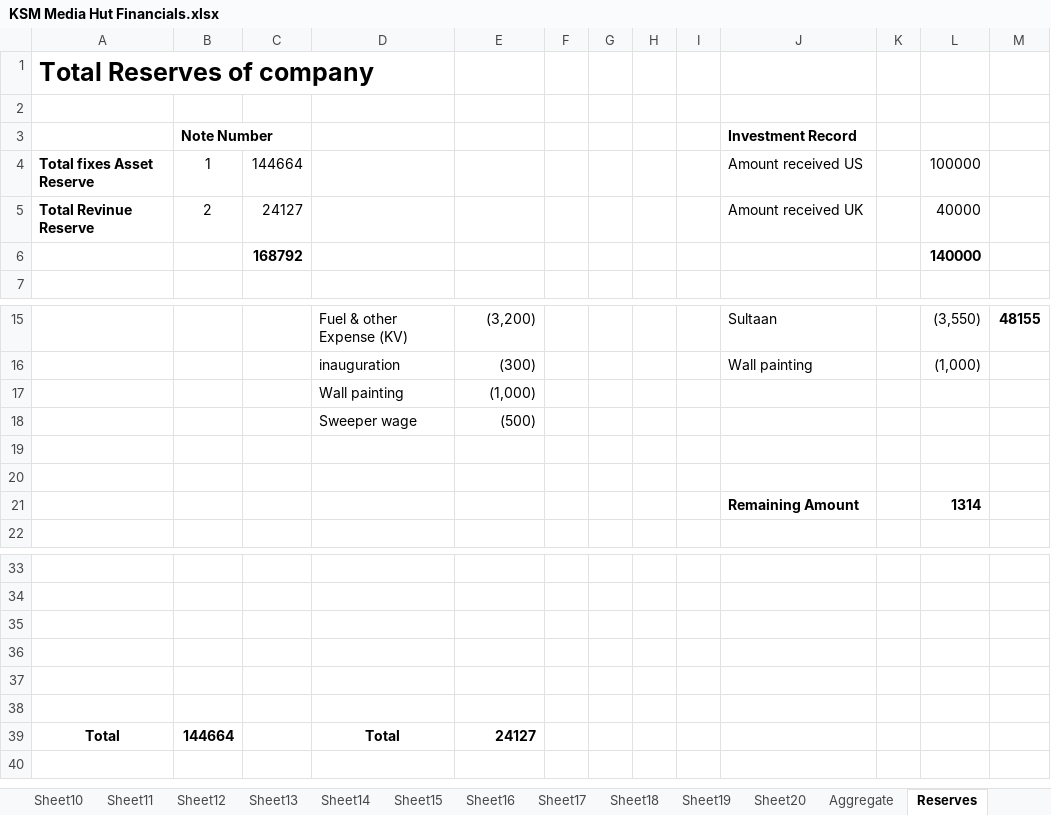
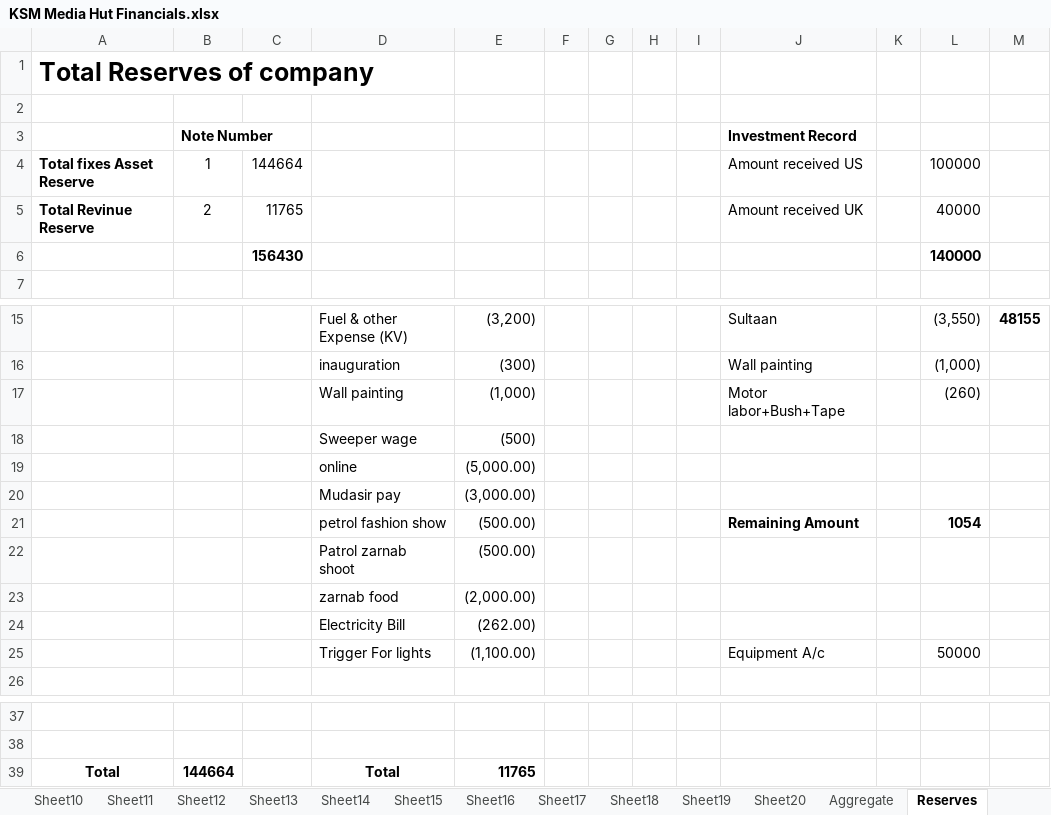
Before and after one commit to KSM-Photo/KSM, an Excel workbook: Financial Accounts/KSM Media Hut Financials.xlsx, sheet Reserves, drawn as a sheet; only a part is shown, gaps mark what is left out; values as stored, in another font and other column widths than the file's, no borders; removed rows and columns are numbered as before the commit, all else as after; the diff names each change by its address in the sheet, - before the commit and + after, or states it on an @@ line.

Commit message:
Zarnab Shoots Adjustments.

```diff
--- a/Financial Accounts/KSM Media Hut Financials.xlsx (sheet Reserves)
+++ b/Financial Accounts/KSM Media Hut Financials.xlsx (sheet Reserves)
-C5: 24127
+C5: 11765
-C6: 168792
+C6: 156430
-J17: (empty)
+J17: Motor labor+Bush+Tape
-L17: (empty)
+L17: (260)
-row 19: (empty)
+row 19:  |  |  | online | (5,000.00)
-row 20: (empty)
+row 20:  |  |  | Mudasir pay | (3,000.00)
-row 21:  |  |  |  |  |  |  |  |  | Remaining Amount |  | 1314
+row 21:  |  |  | petrol fashion show | (500.00) |  |  |  |  | Remaining Amount |  | 1054
+row 22:  |  |  | Patrol zarnab shoot | (500.00)
+row 23:  |  |  | zarnab food | (2,000.00)
+row 24:  |  |  | Electricity Bill | (262.00)
+row 25:  |  |  | Trigger For lights | (1,100.00) |  |  |  |  | Equipment A/c |  | 50000
-row 35: (empty)
-row 36: (empty)
-row 37: (empty)
-row 38: (empty)
-E39: 24127
+E39: 11765
```
Also changed, not shown: sheet Zernaab Consultancy, sheet Aggregate.
